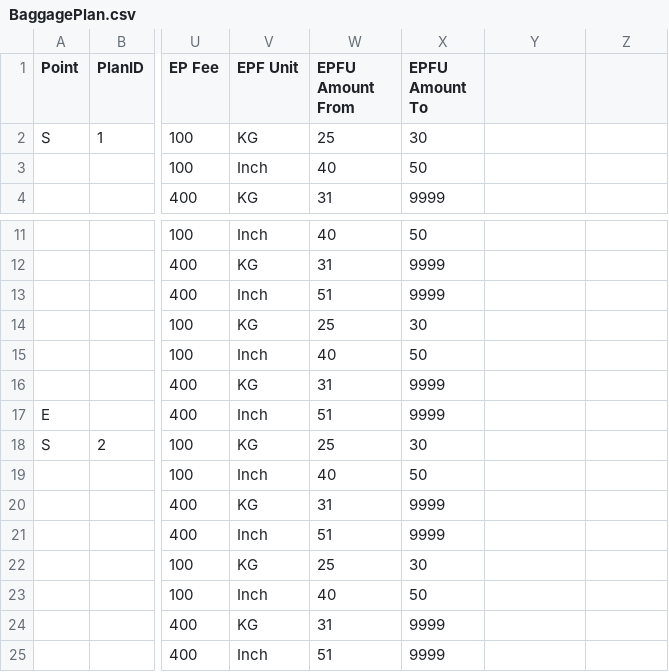
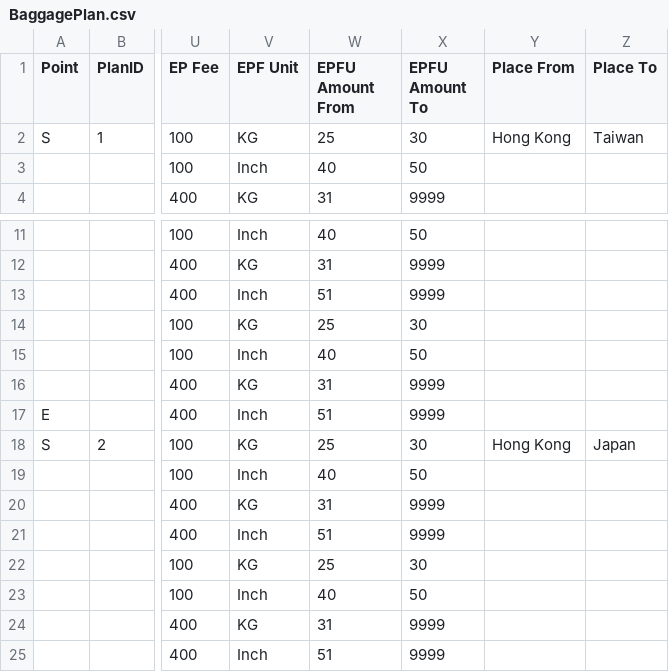
Before and after one commit to kitho/CS3343, a CSV file: datasource/BaggagePlan.csv, drawn as a sheet; only a part is shown, gaps mark what is left out; the diff names each change by its address in the sheet, - before the commit and + after, or states it on an @@ line.

Commit message:
Update baggage plan

```diff
--- a/datasource/BaggagePlan.csv
+++ b/datasource/BaggagePlan.csv
-Y1: (empty)
+Y1: Place From
-Z1: (empty)
+Z1: Place To
-Y2 (Place From): (empty)
+Y2 (Place From): Hong Kong
-Z2 (Place To): (empty)
+Z2 (Place To): Taiwan
-Y18 (Place From): (empty)
+Y18 (Place From): Hong Kong
-Z18 (Place To): (empty)
+Z18 (Place To): Japan
```
Also changed, not shown: 8 other files.
